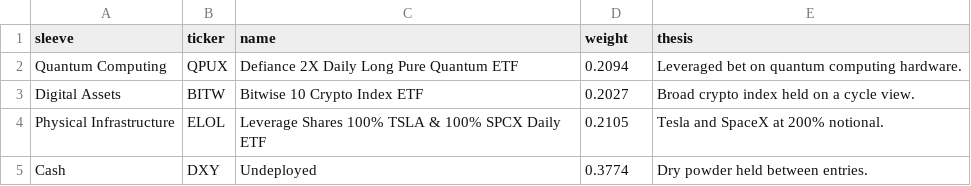
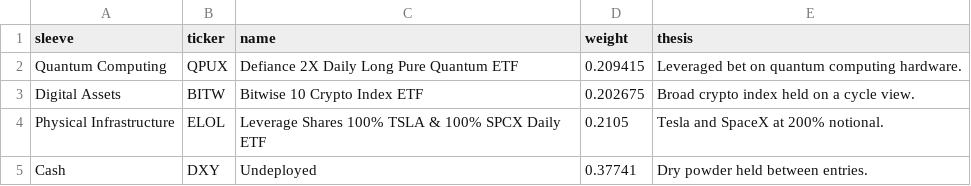
Before and after one commit to augvilla/haruspex, a CSV file: data/holdings.csv, drawn as a sheet.

Commit message:
Update holdings.csv

```diff
--- a/data/holdings.csv
+++ b/data/holdings.csv
@@ -1,5 +1,5 @@
 sleeve,ticker,name,weight,thesis
-Quantum Computing,QPUX,Defiance 2X Daily Long Pure Quantum ETF,0.2094,Leveraged bet on quantum computing hardware.
-Digital Assets,BITW,Bitwise 10 Crypto Index ETF,0.2027,Broad crypto index held on a cycle view.
+Quantum Computing,QPUX,Defiance 2X Daily Long Pure Quantum ETF,0.209415,Leveraged bet on quantum computing hardware.
+Digital Assets,BITW,Bitwise 10 Crypto Index ETF,0.202675,Broad crypto index held on a cycle view.
 Physical Infrastructure,ELOL,Leverage Shares 100% TSLA & 100% SPCX Daily ETF,0.2105,Tesla and SpaceX at 200% notional.
-Cash,DXY,Undeployed,0.3774,Dry powder held between entries.
+Cash,DXY,Undeployed,0.37741,Dry powder held between entries.
```
